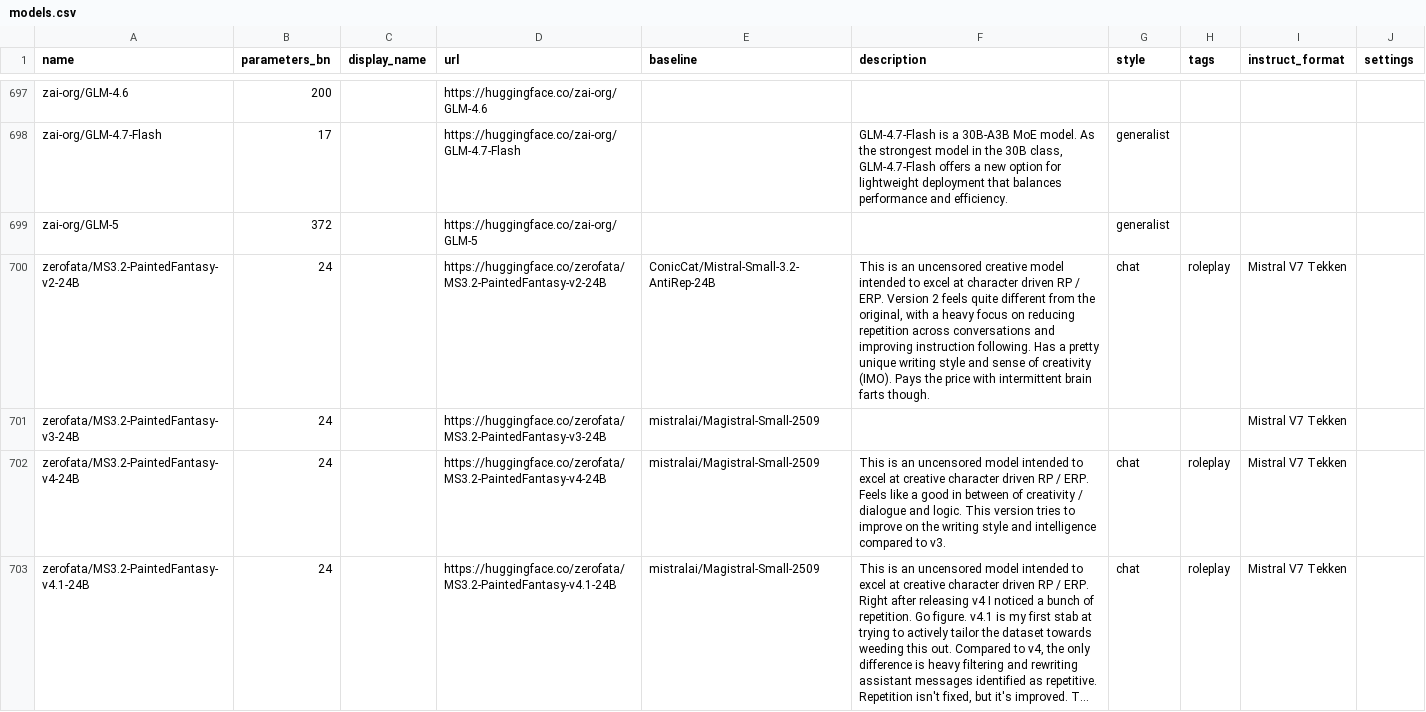
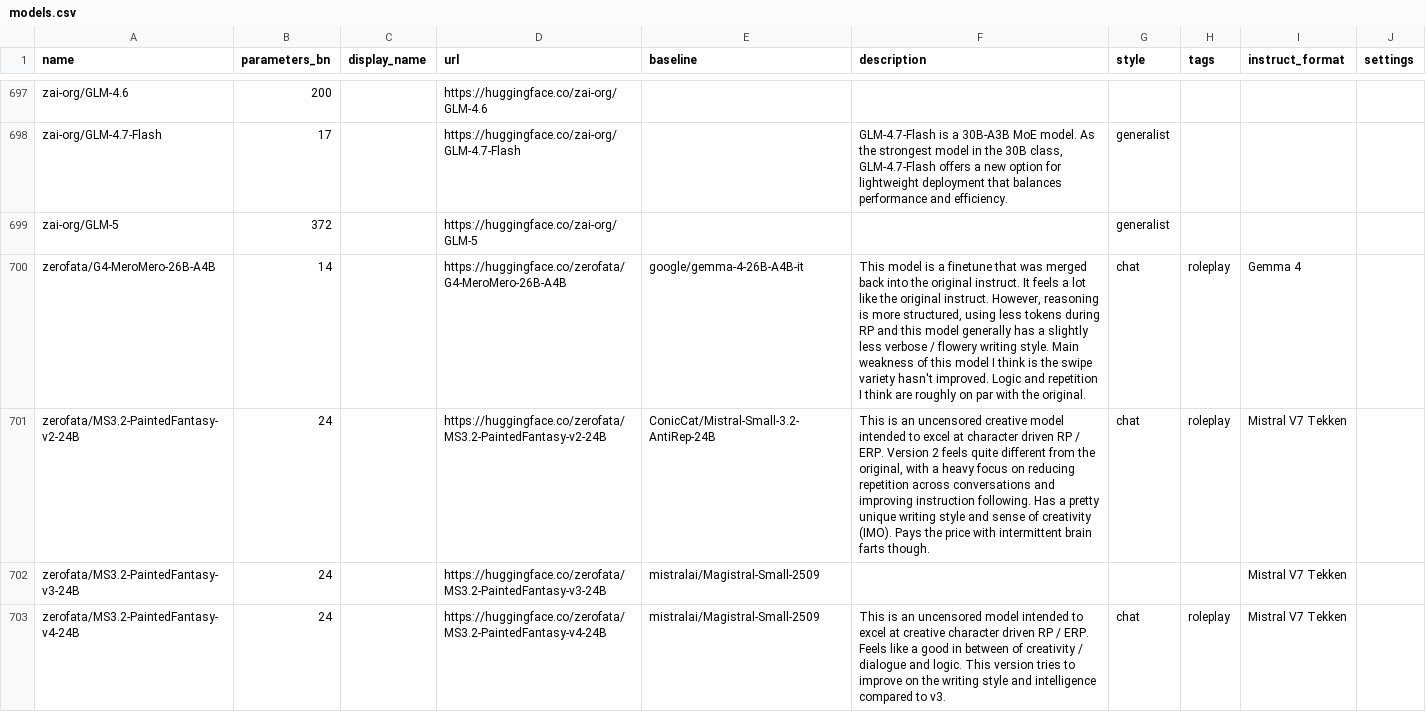
Before and after one commit to Haidra-Org/AI-Horde-text-model-reference, a CSV file: models.csv, drawn as a sheet; only a part is shown, gaps mark what is left out; the shorter side is filled out with more unchanged rows; long unchanged cells end in …; the diff names each change by its address in the sheet, - before the commit and + after, or states it on an @@ line.

Commit message:
Added zerofata/G4-MeroMero-26B-A4B

```diff
--- a/models.csv
+++ b/models.csv
+row 700: zerofata/G4-MeroMero-26B-A4B | 14 |  | https://huggingface.co/zerofata/G4-MeroMero-26B-A4B | google/gemma-4-26B-A4B-it | This model is a finetune that was merged back into the original instruct. It feels a lot like the original instruct. However, reasoning is more structured, using less tokens during RP and this model generally has a slightly less verbose / flowery writing style. Main weakness of this model I think is the swipe variety hasn't improved. Logic and repetition I think are roughly on par with the original. | chat | roleplay | Gemma 4
```
Also changed, not shown: 1 other file.
